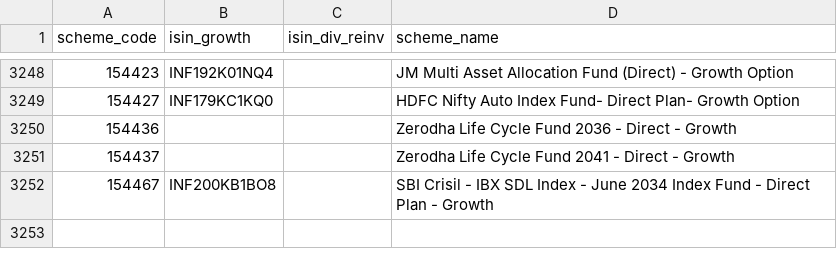
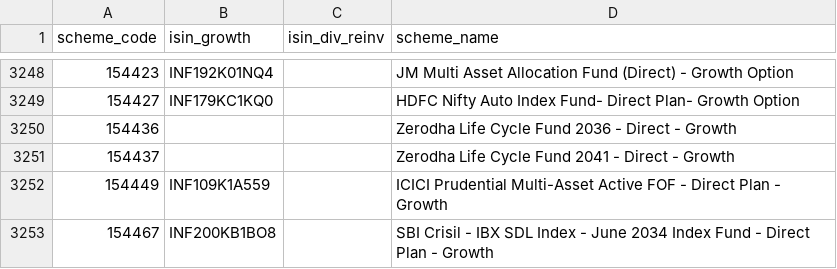
Before and after one commit to finfee-ai/nav-data-dump, a CSV file: metadata/scheme_master.csv, drawn as a sheet; only a part is shown, gaps mark what is left out.

```diff
--- a/metadata/scheme_master.csv
+++ b/metadata/scheme_master.csv
@@ -3251,2 +3251,3 @@ scheme_code,isin_growth,isin_div_reinv,scheme_name
 154437,,,Zerodha Life Cycle Fund 2041 - Direct - Growth
+154449,INF109K1A559,,ICICI Prudential Multi-Asset Active FOF - Direct Plan - Growth
 154467,INF200KB1BO8,,SBI Crisil - IBX SDL Index - June 2034 Index Fund - Direct Plan - Growth
```
Also changed, not shown: data/daily/2026-07-20.csv, data/latest.csv, 3 other files.
